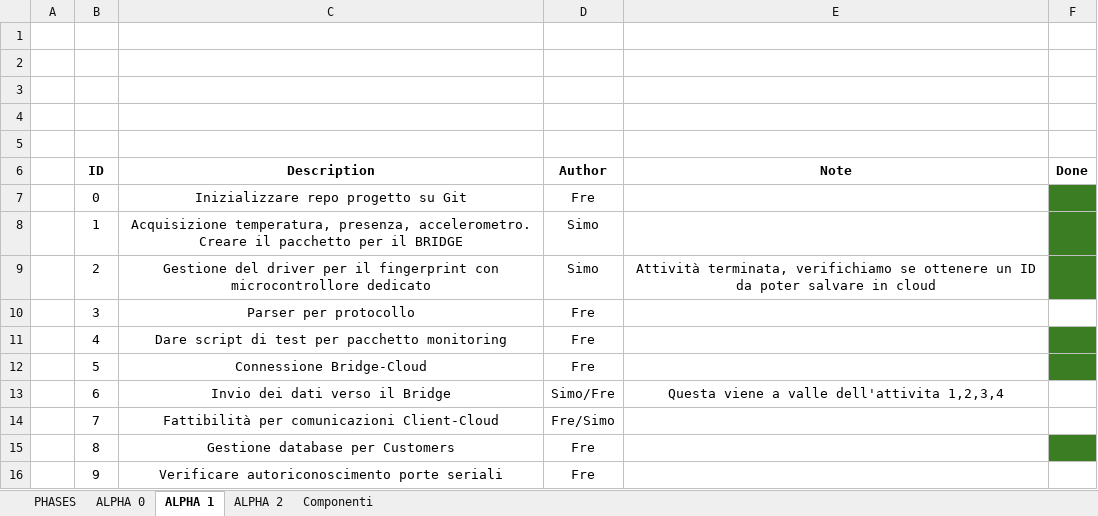
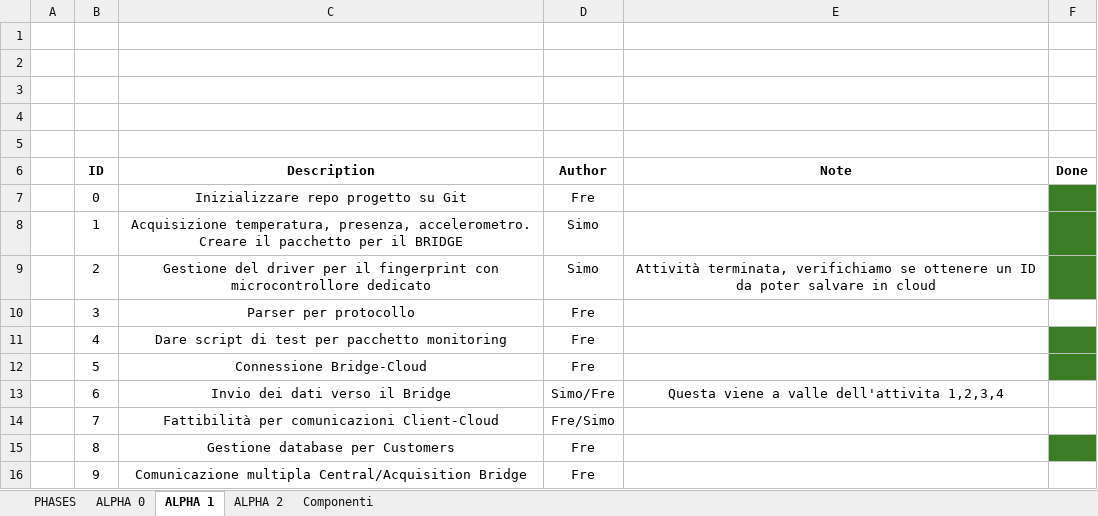
Before and after one commit to fmarzo/SMASHBOX, an Excel workbook: Doc/IoT_phases.xlsx, sheet ALPHA 1, drawn as a sheet; values as stored, in another font and other column widths than the file's, no borders; the diff names each change by its address in the sheet, - before the commit and + after, or states it on an @@ line.

```diff
--- a/Doc/IoT_phases.xlsx (sheet ALPHA 1)
+++ b/Doc/IoT_phases.xlsx (sheet ALPHA 1)
-C16 (Description): Verificare autoriconoscimento porte seriali
+C16 (Description): Comunicazione multipla Central/Acquisition Bridge
```
Also changed, not shown: sheet ALPHA 2, 2 other files.
